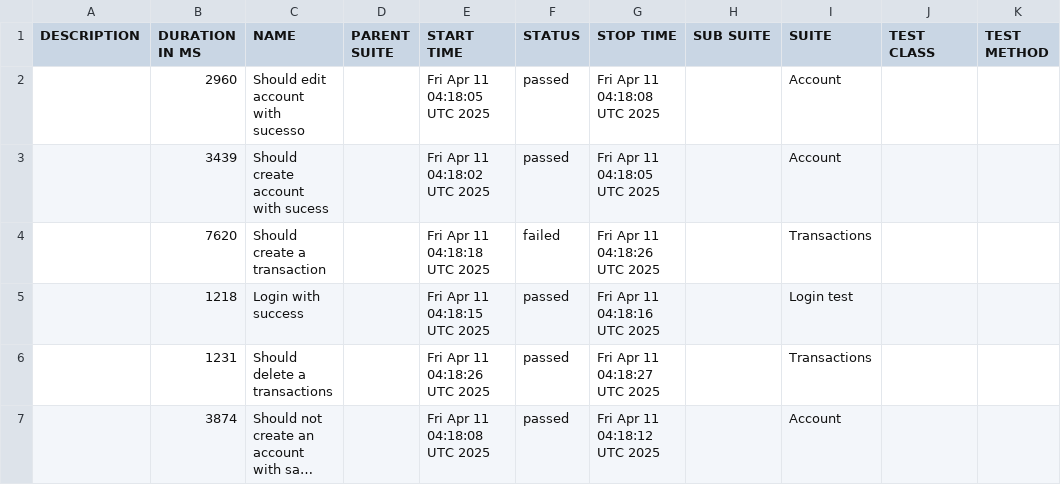
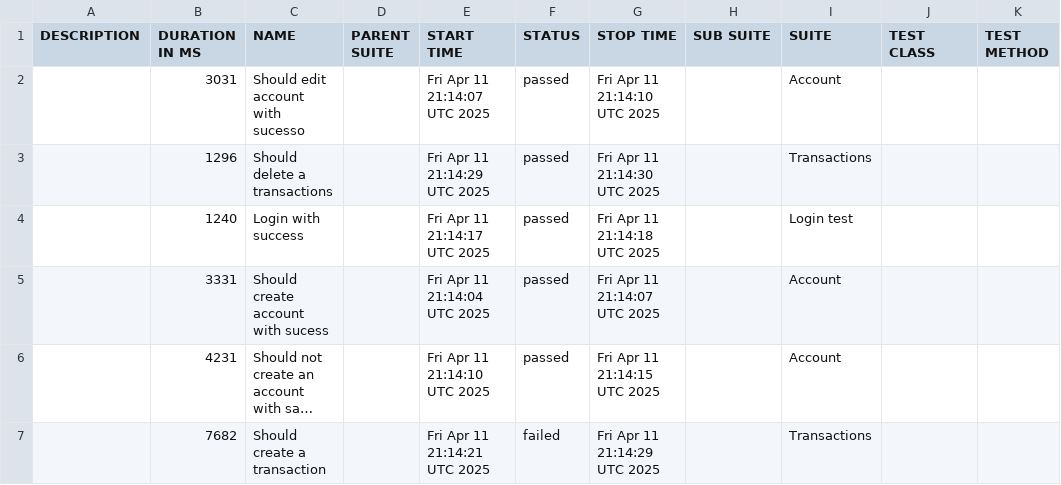
Before and after one commit to JosinaldoGJunior/cypress-automation-web, a CSV file: data/suites.csv, drawn as a sheet; long unchanged cells end in …; removed rows and columns are numbered as before the commit, all else as after; the diff names each change by its address in the sheet, - before the commit and + after, or states it on an @@ line.

```diff
--- a/data/suites.csv
+++ b/data/suites.csv
-B2 (DURATION IN MS): 2960
+B2 (DURATION IN MS): 3031
-E2 (START TIME): Fri Apr 11 04:18:05 UTC 2025
+E2 (START TIME): Fri Apr 11 21:14:07 UTC 2025
-G2 (STOP TIME): Fri Apr 11 04:18:08 UTC 2025
+G2 (STOP TIME): Fri Apr 11 21:14:10 UTC 2025
-row 3:  | 3439 | Should create account with sucess |  | Fri Apr 11 04:18:02 UTC 2025 | passed | Fri Apr 11 04:18:05 UTC 2025 |  | Account
-row 4:  | 7620 | Should create a transaction |  | Fri Apr 11 04:18:18 UTC 2025 | failed | Fri Apr 11 04:18:26 UTC 2025 |  | Transactions
-row 5:  | 1218 | Login with success |  | Fri Apr 11 04:18:15 UTC 2025 | passed | Fri Apr 11 04:18:16 UTC 2025 |  | Login test
-B3 (DURATION IN MS): 1231
+B3 (DURATION IN MS): 1296
-E3 (START TIME): Fri Apr 11 04:18:26 UTC 2025
+E3 (START TIME): Fri Apr 11 21:14:29 UTC 2025
-G3 (STOP TIME): Fri Apr 11 04:18:27 UTC 2025
+G3 (STOP TIME): Fri Apr 11 21:14:30 UTC 2025
+row 4:  | 1240 | Login with success |  | Fri Apr 11 21:14:17 UTC 2025 | passed | Fri Apr 11 21:14:18 UTC 2025 |  | Login test
+row 5:  | 3331 | Should create account with sucess |  | Fri Apr 11 21:14:04 UTC 2025 | passed | Fri Apr 11 21:14:07 UTC 2025 |  | Account
-B6 (DURATION IN MS): 3874
+B6 (DURATION IN MS): 4231
-E6 (START TIME): Fri Apr 11 04:18:08 UTC 2025
+E6 (START TIME): Fri Apr 11 21:14:10 UTC 2025
-G6 (STOP TIME): Fri Apr 11 04:18:12 UTC 2025
+G6 (STOP TIME): Fri Apr 11 21:14:15 UTC 2025
+row 7:  | 7682 | Should create a transaction |  | Fri Apr 11 21:14:21 UTC 2025 | failed | Fri Apr 11 21:14:29 UTC 2025 |  | Transactions
```
Also changed, not shown: 31 other files.
